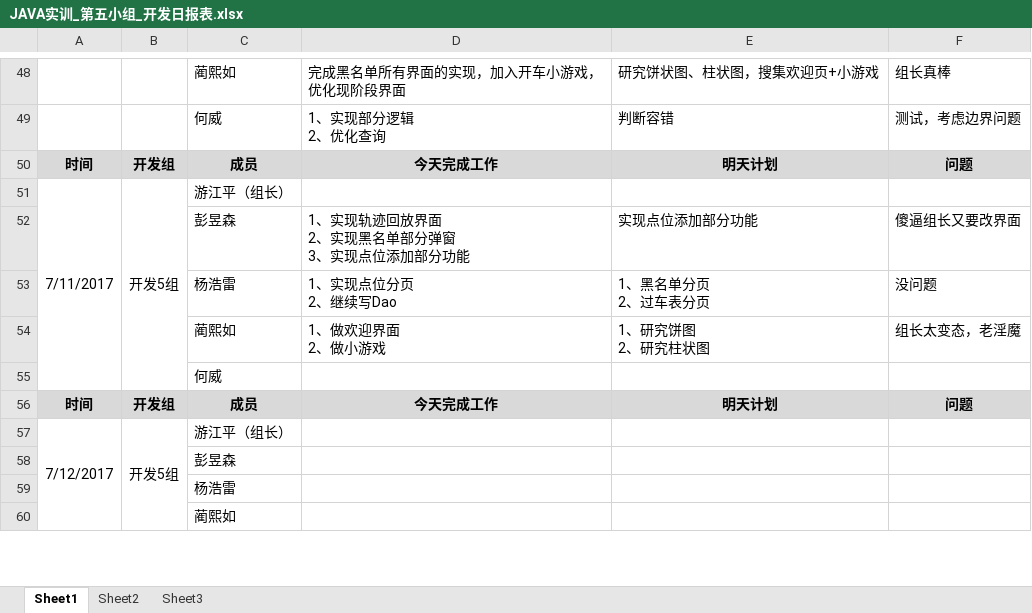
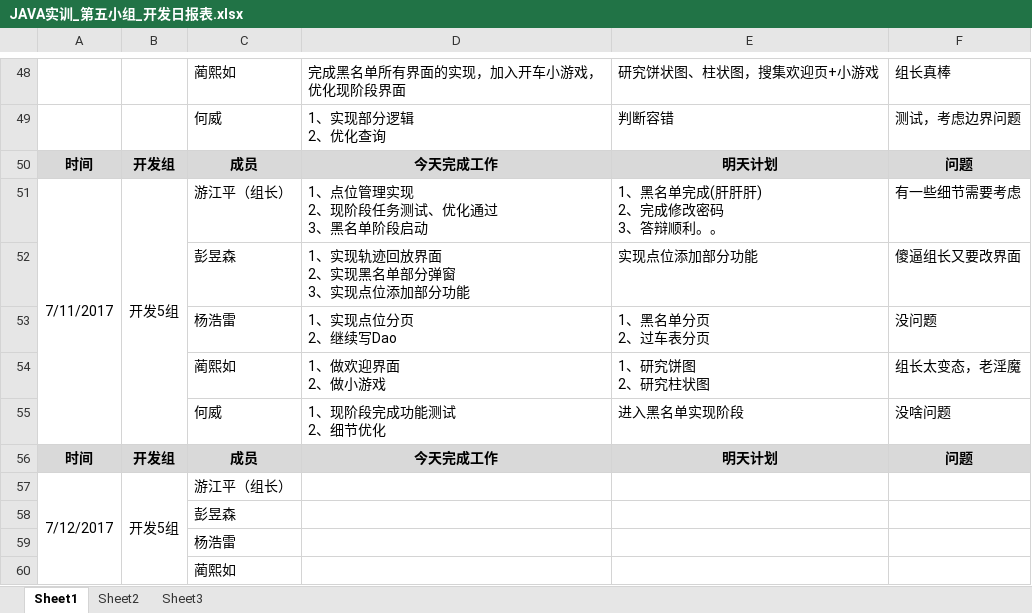
Before and after one commit to GARCIIAa/VehicleSystem, an Excel workbook: Doc/JAVA实训_第五小组_开发日报表.xlsx, sheet Sheet1, drawn as a sheet; only a part is shown, gaps mark what is left out; values as stored, in another font and other column widths than the file's, no borders; removed rows and columns are numbered as before the commit, all else as after; ↵ is a line break in a cell; the diff names each change by its address in the sheet, - before the commit and + after, or states it on an @@ line.

Commit message:
正人君子最新日报 7/11

```diff
--- a/Doc/JAVA实训_第五小组_开发日报表.xlsx (sheet Sheet1)
+++ b/Doc/JAVA实训_第五小组_开发日报表.xlsx (sheet Sheet1)
-D51: (empty)
+D51: 1、点位管理实现 ↵ 2、现阶段任务测试、优化通过 ↵ 3、黑名单阶段启动
-E51: (empty)
+E51: 1、黑名单完成(肝肝肝) ↵ 2、完成修改密码 ↵ 3、答辩顺利。。
-F51: (empty)
+F51: 有一些细节需要考虑
-row 55:  |  | 何威
+row 55:  |  | 何威 | 1、现阶段完成功能测试 ↵ 2、细节优化 | 进入黑名单实现阶段 | 没啥问题
```
